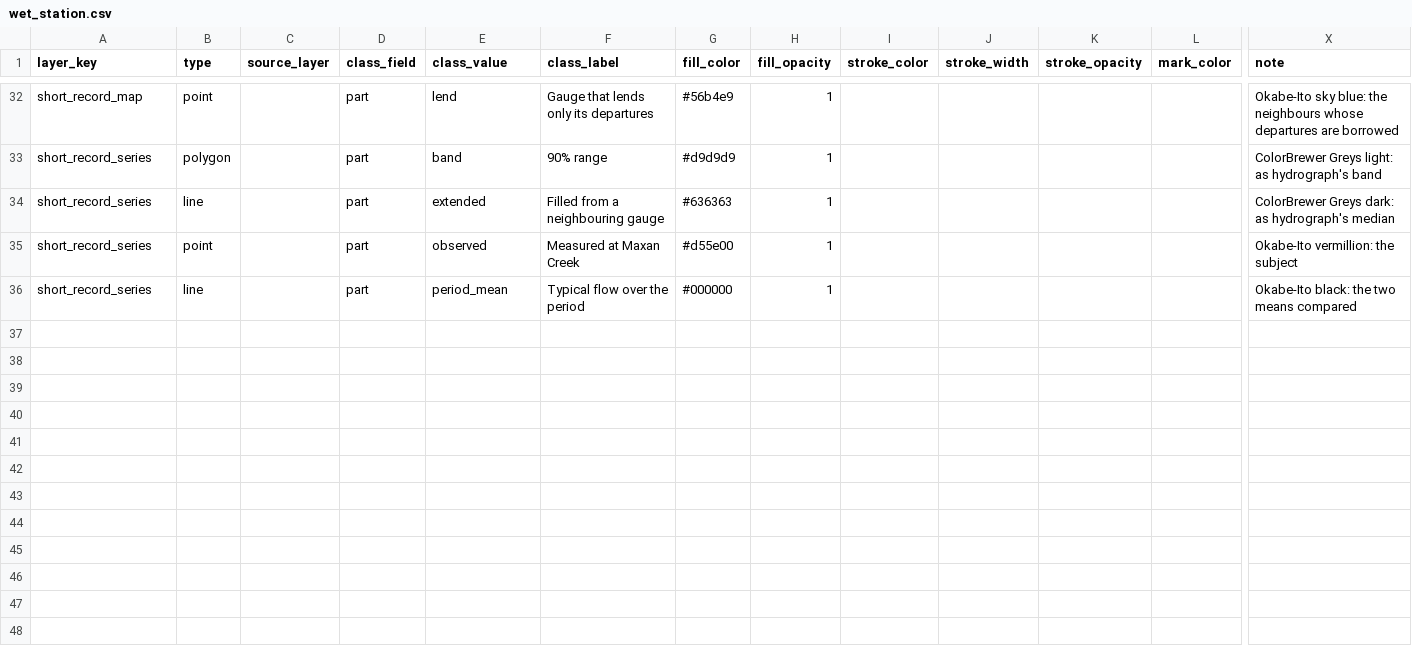
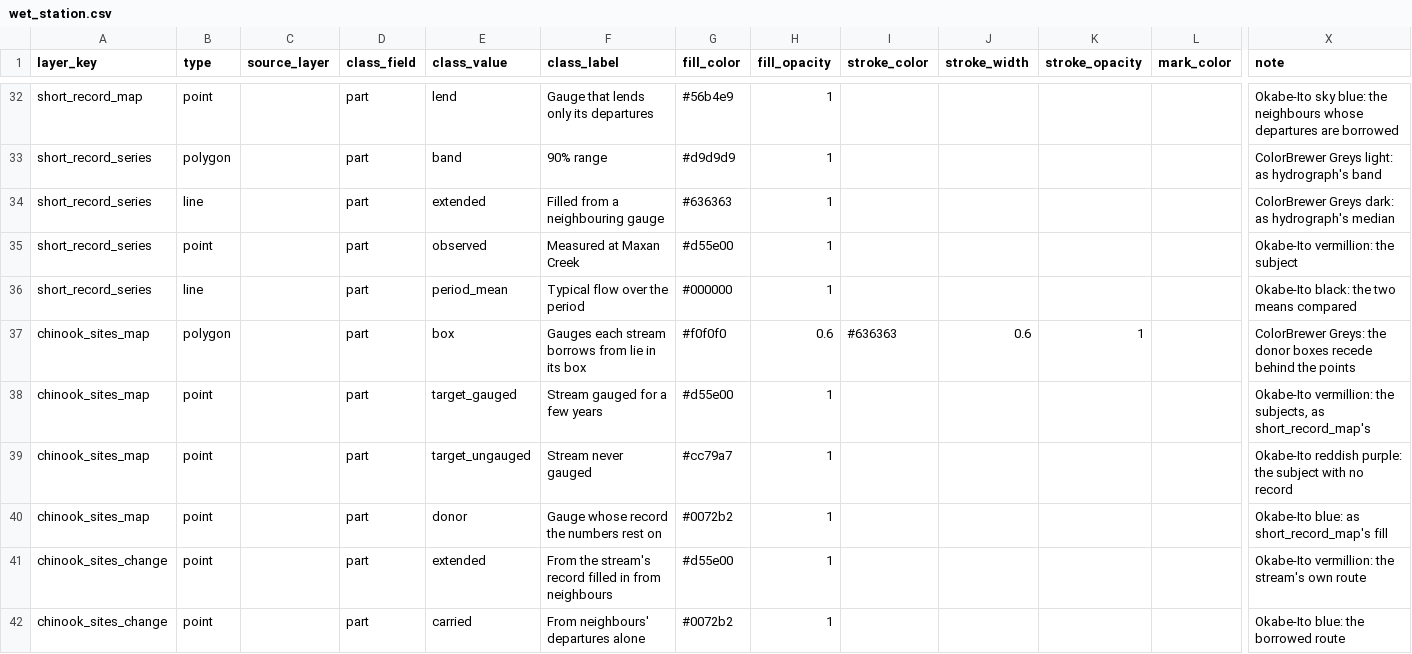
Before and after one commit to NewGraphEnvironment/wet, a CSV file: inst/cartography/wet_station.csv, drawn as a sheet; only a part is shown, gaps mark what is left out; rows hold the shown columns only; the diff names each change by its address in the sheet, - before the commit and + after, or states it on an @@ line.

```diff
--- a/inst/cartography/wet_station.csv
+++ b/inst/cartography/wet_station.csv
+row 37: chinook_sites_map | polygon |  | part | box | Gauges each stream borrows from lie in its box | #f0f0f0 | 0.6 | #636363 | 0.6 | 1 |  | ColorBrewer Greys: the donor boxes recede behind the points
+row 38: chinook_sites_map | point |  | part | target_gauged | Stream gauged for a few years | #d55e00 | 1 |  |  |  |  | Okabe-Ito vermillion: the subjects, as short_record_map's
+row 39: chinook_sites_map | point |  | part | target_ungauged | Stream never gauged | #cc79a7 | 1 |  |  |  |  | Okabe-Ito reddish purple: the subject with no record
+row 40: chinook_sites_map | point |  | part | donor | Gauge whose record the numbers rest on | #0072b2 | 1 |  |  |  |  | Okabe-Ito blue: as short_record_map's fill
+row 41: chinook_sites_change | point |  | part | extended | From the stream's record filled in from neighbours | #d55e00 | 1 |  |  |  |  | Okabe-Ito vermillion: the stream's own route
+row 42: chinook_sites_change | point |  | part | carried | From neighbours' departures alone | #0072b2 | 1 |  |  |  |  | Okabe-Ito blue: the borrowed route
```
Also changed, not shown: 9 other files.
